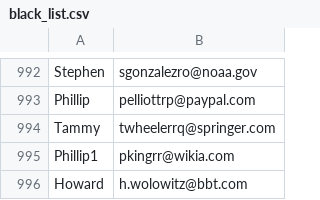
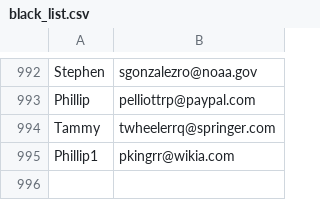
Before and after one commit to NicoGardella/ArrayList_2018, a CSV file: Pair_Resuelto/black_list.csv, drawn as a sheet; only a part is shown, gaps mark what is left out; the diff names each change by its address in the sheet, - before the commit and + after, or states it on an @@ line.

```diff
--- a/Pair_Resuelto/black_list.csv
+++ b/Pair_Resuelto/black_list.csv
-row 996: Howard | h.wolowitz@bbt.com
```
Also changed, not shown: 4 other files.
